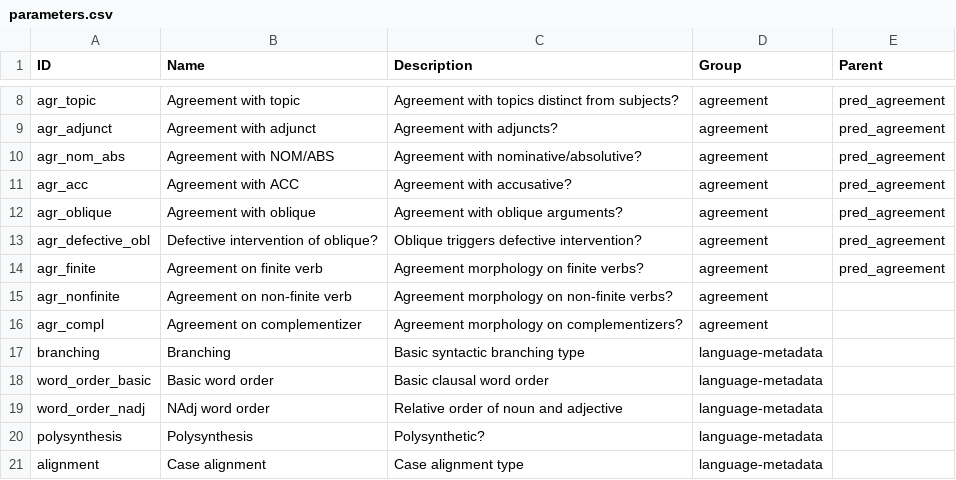
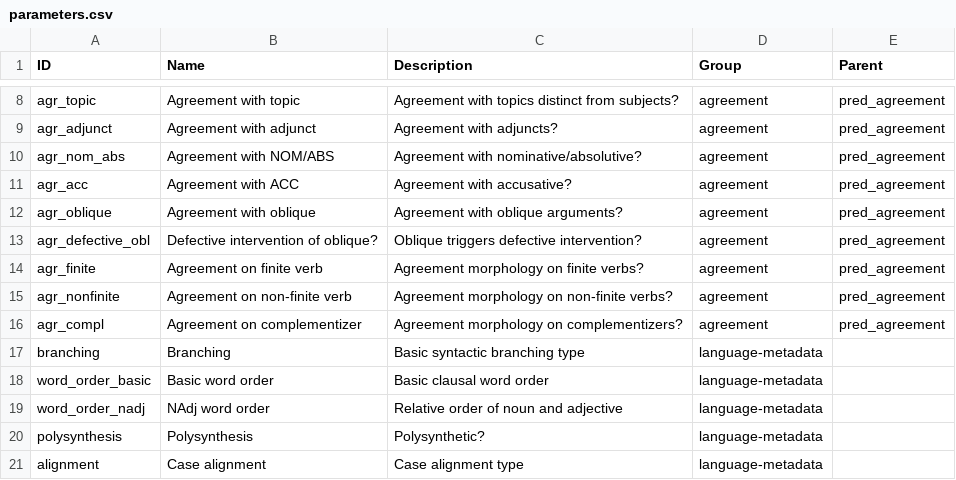
Before and after one commit to poplavushka/agrobase, a CSV file: agrobase/agrobase/data/parameters.csv, drawn as a sheet; only a part is shown, gaps mark what is left out.

```diff
--- a/agrobase/agrobase/data/parameters.csv
+++ b/agrobase/agrobase/data/parameters.csv
@@ -14,4 +14,4 @@ agr_defective_obl,Defective intervention of oblique?,Oblique triggers defective
 agr_finite,Agreement on finite verb,Agreement morphology on finite verbs?,agreement,pred_agreement
-agr_nonfinite,Agreement on non-finite verb,Agreement morphology on non-finite verbs?,agreement,
-agr_compl,Agreement on complementizer,Agreement morphology on complementizers?,agreement,
+agr_nonfinite,Agreement on non-finite verb,Agreement morphology on non-finite verbs?,agreement,pred_agreement
+agr_compl,Agreement on complementizer,Agreement morphology on complementizers?,agreement,pred_agreement
 branching,Branching,Basic syntactic branching type,language-metadata,
```
Also changed, not shown: agrobase/agrobase/data/languages.csv, 11 other files.
